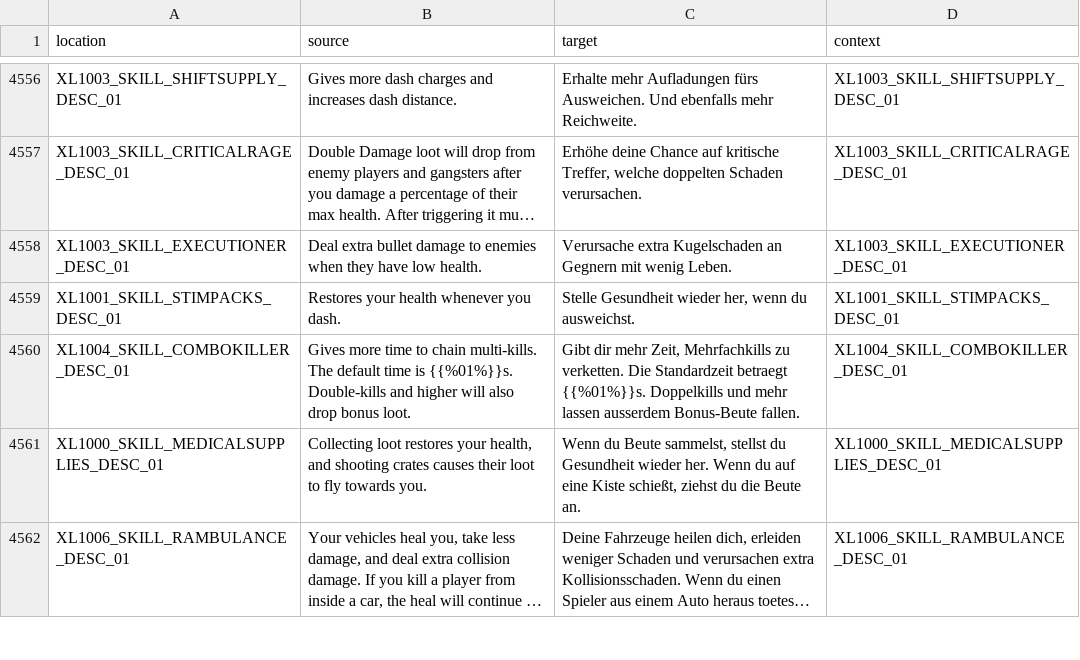
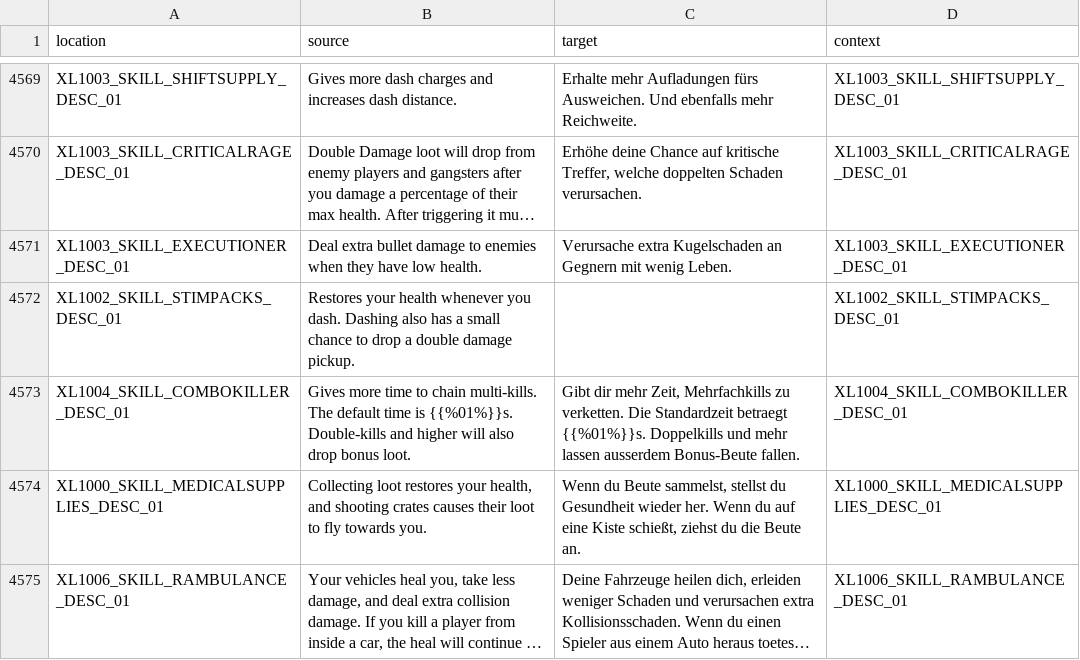
Before and after one commit to bencelot/GeneshiftTranslations, a CSV file: de.csv, drawn as a sheet; only a part is shown, gaps mark what is left out; long unchanged cells end in …; removed rows and columns are numbered as before the commit, all else as after; the diff covers the shown part only; the diff names each change by its address in the sheet, - before the commit and + after, or states it on an @@ line.

```diff
--- a/de.csv
+++ b/de.csv
-row 4559: XL1001_SKILL_STIMPACKS_DESC_01 | Restores your health whenever you dash. | Stelle Gesundheit wieder her, wenn du ausweichst. | XL1001_SKILL_STIMPACKS_DESC_01
+row 4572: XL1002_SKILL_STIMPACKS_DESC_01 | Restores your health whenever you dash. Dashing also has a small chance to drop a double damage pickup. |  | XL1002_SKILL_STIMPACKS_DESC_01
```
Also changed, not shown: 19 added rows, 6 removed rows and 18 edited cells elsewhere in this file, en.csv, es.csv, 4 other files.
